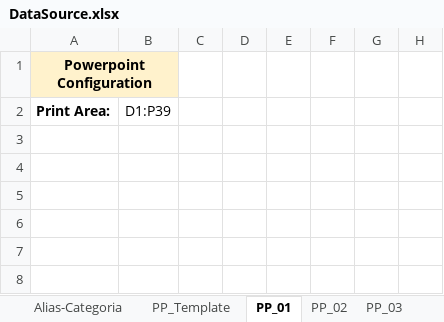
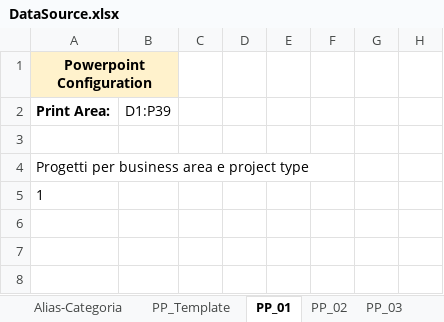
Before and after one commit to michelefosco/GDPptGenerator, an Excel workbook: Solution/PptGeneratorGUI/DataSourceFolder/DataSource.xlsx, sheet PP_01, drawn as a sheet; only a part is shown; values as stored, in another font and other column widths than the file's, no borders; charts and pictures not drawn; the diff names each change by its address in the sheet, - before the commit and + after, or states it on an @@ line.

```diff
--- a/Solution/PptGeneratorGUI/DataSourceFolder/DataSource.xlsx (sheet PP_01)
+++ b/Solution/PptGeneratorGUI/DataSourceFolder/DataSource.xlsx (sheet PP_01)
-A4: (empty)
+A4: Progetti per business area e project type
-A5: (empty)
+A5: 1
```
Also changed, not shown: sheet PP_03, sheet PP_04, sheet PP_05, sheet PP_06, sheet PP_07, sheet PP_08, 12 more sheets, other sheet tabs, formulas that keep their value, charts or pictures, AAA Files for demo/Input files/Superdettagli.xlsx, AAA Files for demo/Input files/Superdettagli_Light.xlsx, 8 other files.
